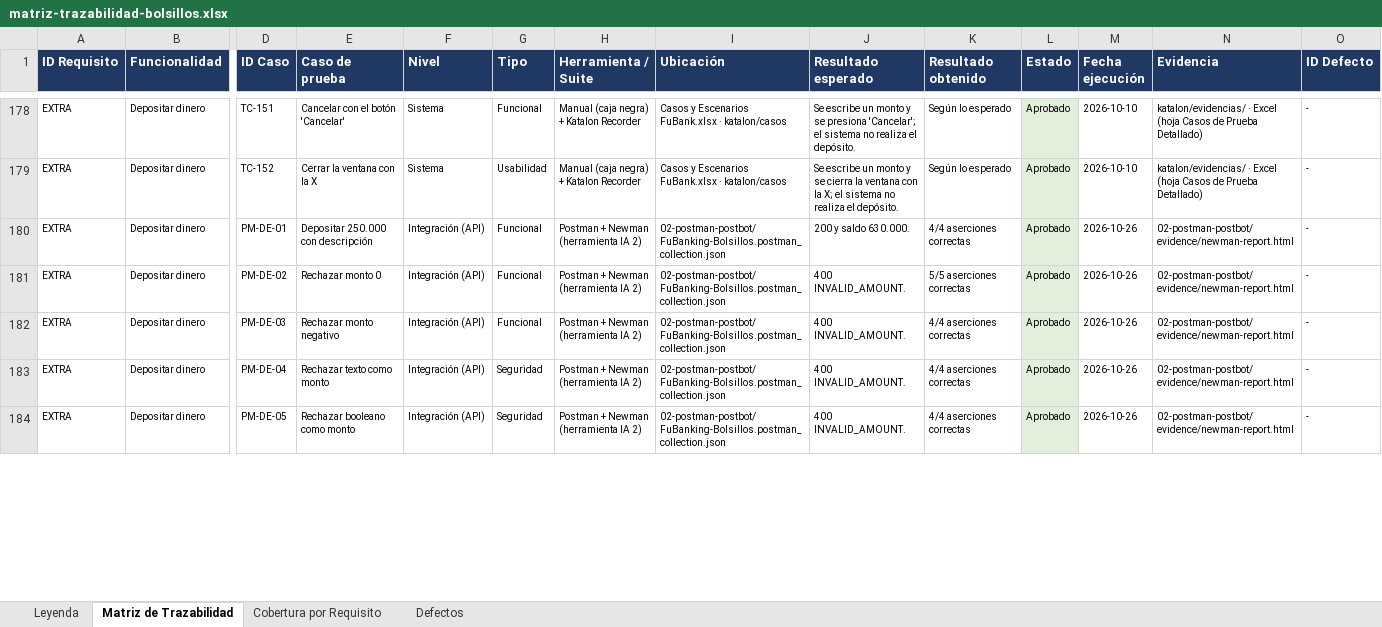
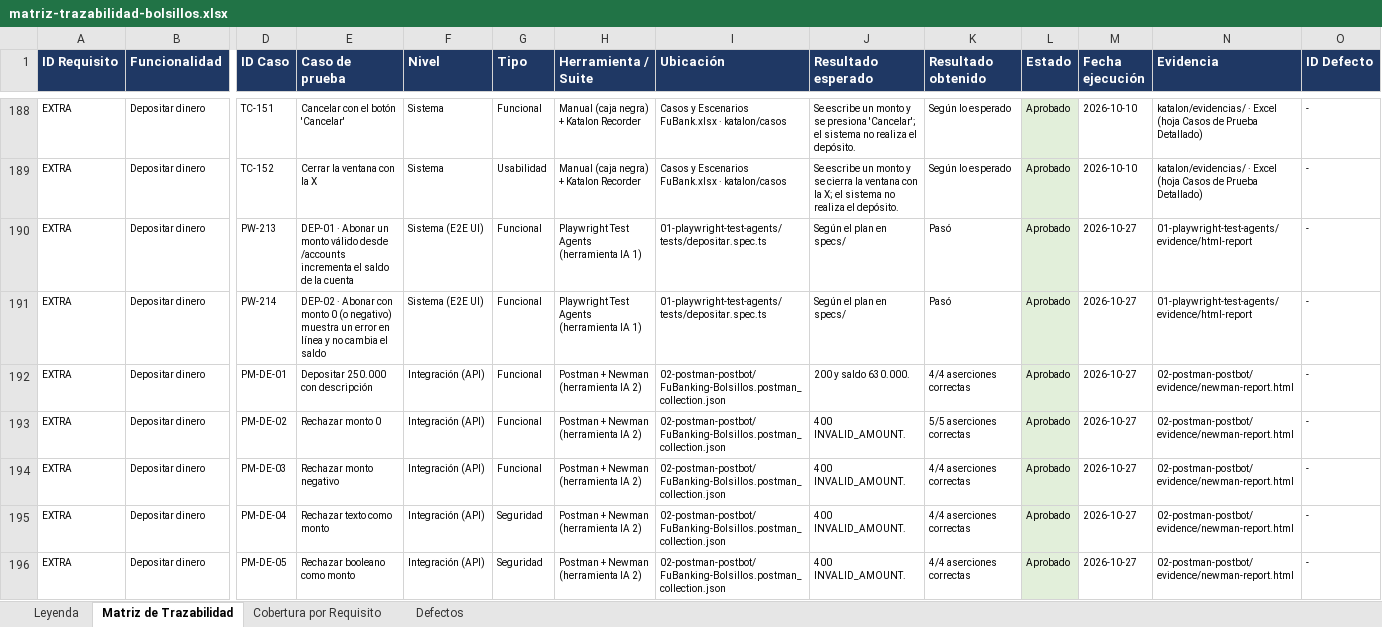
Before and after one commit to AlejoDev11/FuBanking, an Excel workbook: docs/_archive/matriz-trazabilidad-bolsillos.xlsx, sheet Matriz de Trazabilidad, drawn as a sheet; only a part is shown, gaps mark what is left out; values as stored, in another font and other column widths than the file's, no borders; addresses are those after the commit; rows hold the shown columns only; the diff covers the shown part only; the diff names each change by its address in the sheet, - before the commit and + after, or states it on an @@ line.

```diff
--- a/docs/_archive/matriz-trazabilidad-bolsillos.xlsx (sheet Matriz de Trazabilidad)
+++ b/docs/_archive/matriz-trazabilidad-bolsillos.xlsx (sheet Matriz de Trazabilidad)
+row 190: EXTRA | Depositar dinero | PW-213 | DEP-01 · Abonar un monto válido desde /accounts incrementa el saldo de la cuenta | Sistema (E2E UI) | Funcional | Playwright Test Agents (herramienta IA 1) | 01-playwright-test-agents/tests/depositar.spec.ts | Según el plan en specs/ | Pasó | Aprobado | 2026-10-27 | 01-playwright-test-agents/evidence/html-report | -
+row 191: EXTRA | Depositar dinero | PW-214 | DEP-02 · Abonar con monto 0 (o negativo) muestra un error en línea y no cambia el saldo | Sistema (E2E UI) | Funcional | Playwright Test Agents (herramienta IA 1) | 01-playwright-test-agents/tests/depositar.spec.ts | Según el plan en specs/ | Pasó | Aprobado | 2026-10-27 | 01-playwright-test-agents/evidence/html-report | -
-M192:M196 (Fecha ejecución): 2026-10-26
+M192:M196 (Fecha ejecución): 2026-10-27
```
Also changed, not shown: 10 added rows and 178 edited cells elsewhere in this sheet, sheet Cobertura por Requisito, sheet Leyenda, docs/_archive/matriz-trazabilidad-equipo.xlsx, 6 other files.
